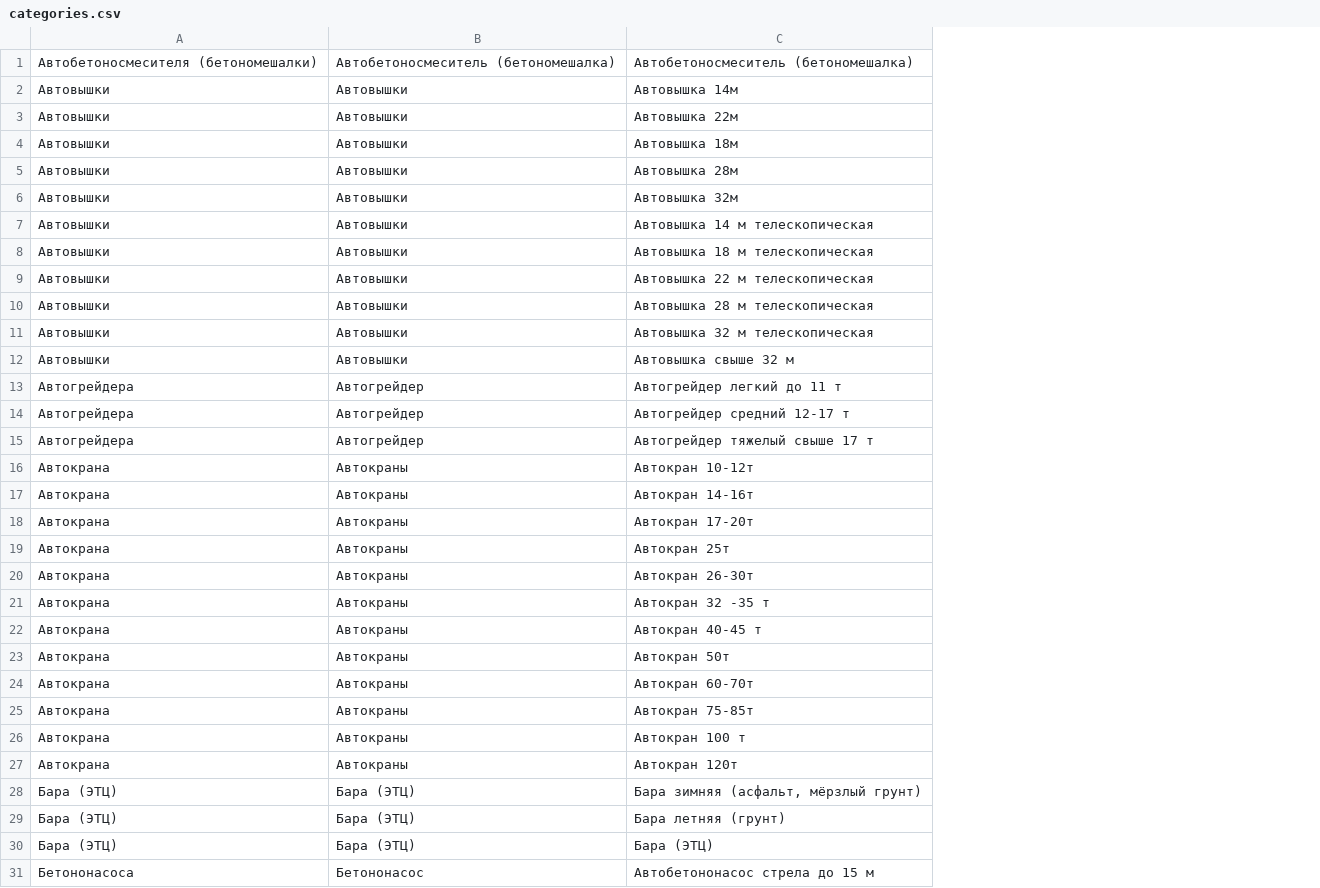
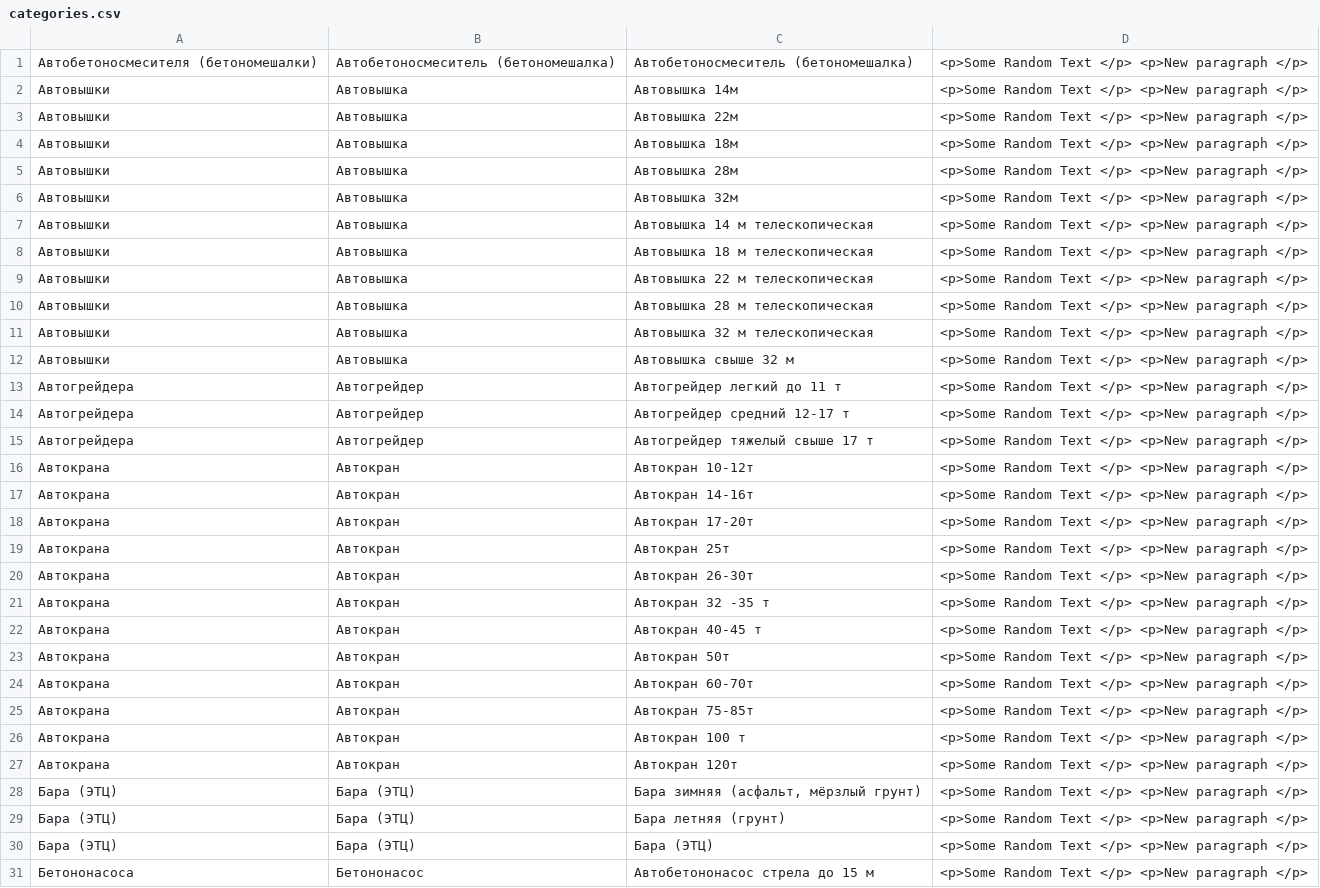
Before and after one commit to DenisRomanovsky/ifasapp, a CSV file: db/files/categories.csv, drawn as a sheet; only a part is shown; the diff covers the shown part only; the diff names each change by its address in the sheet, - before the commit and + after, or states it on an @@ line.

Commit message:
Articles. For categories :) Info page.

```diff
--- a/db/files/categories.csv
+++ b/db/files/categories.csv
+column D, rows 1-31: all <p>Some Random Text </p> <p>New paragraph </p>
-B2:B12: Автовышки
+B2:B12: Автовышка
-B16:B27: Автокраны
+B16:B27: Автокран
```
Also changed, not shown: 1 added row and 28 edited cells elsewhere in this file, 26 other files.
